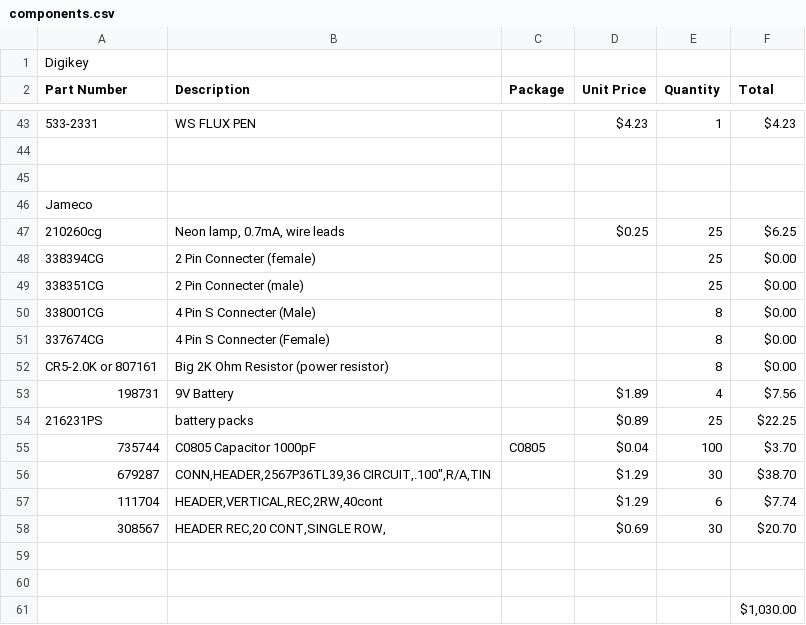
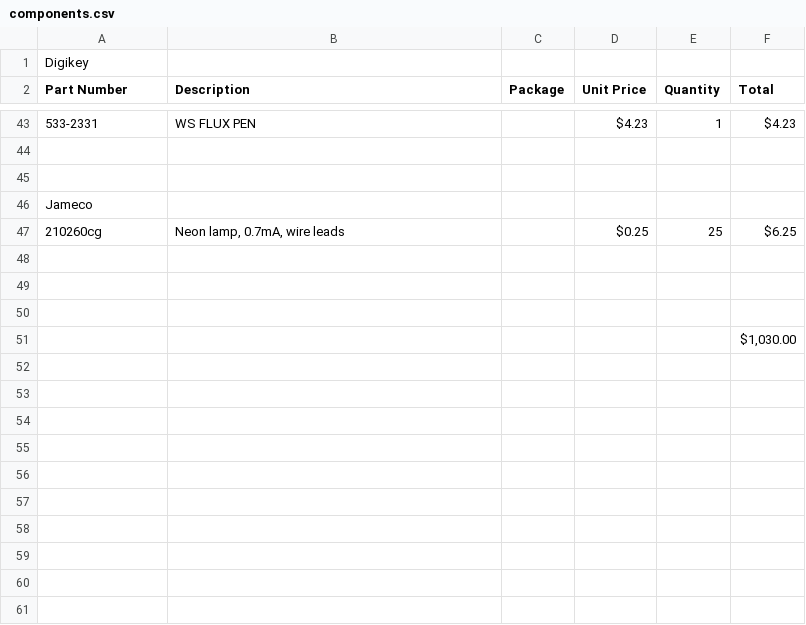
Before and after one commit to rfccambridge/robocup-ee, a CSV file: hardware/components.csv, drawn as a sheet; only a part is shown, gaps mark what is left out.

```diff
--- a/hardware/components.csv
+++ b/hardware/components.csv
@@ -47,13 +47,3 @@ Jameco,,,,,
 210260cg,"Neon lamp, 0.7mA, wire leads",,$0.25 ,25,$6.25
-338394CG,2 Pin Connecter (female),,,25,$0.00
-338351CG,2 Pin Connecter (male),,,25,$0.00
-338001CG,4 Pin S Connecter (Male),,,8,$0.00
-337674CG,4 Pin S Connecter (Female),,,8,$0.00
-CR5-2.0K or 807161,Big 2K Ohm Resistor (power resistor),,,8,$0.00
-198731,9V Battery,,$1.89 ,4,$7.56
-216231PS,battery packs,,$0.89 ,25,$22.25
-735744,C0805 Capacitor 1000pF,C0805,$0.04 ,100,$3.70
-679287,"CONN,HEADER,2567P36TL39,36 CIRCUIT,.100"",R/A,TIN",,$1.29 ,30,$38.70
-111704,"HEADER,VERTICAL,REC,2RW,40cont",,$1.29 ,6,$7.74
-308567,"HEADER REC,20 CONT,SINGLE ROW,",,$0.69 ,30,$20.70
+
 ,,,,,
```
